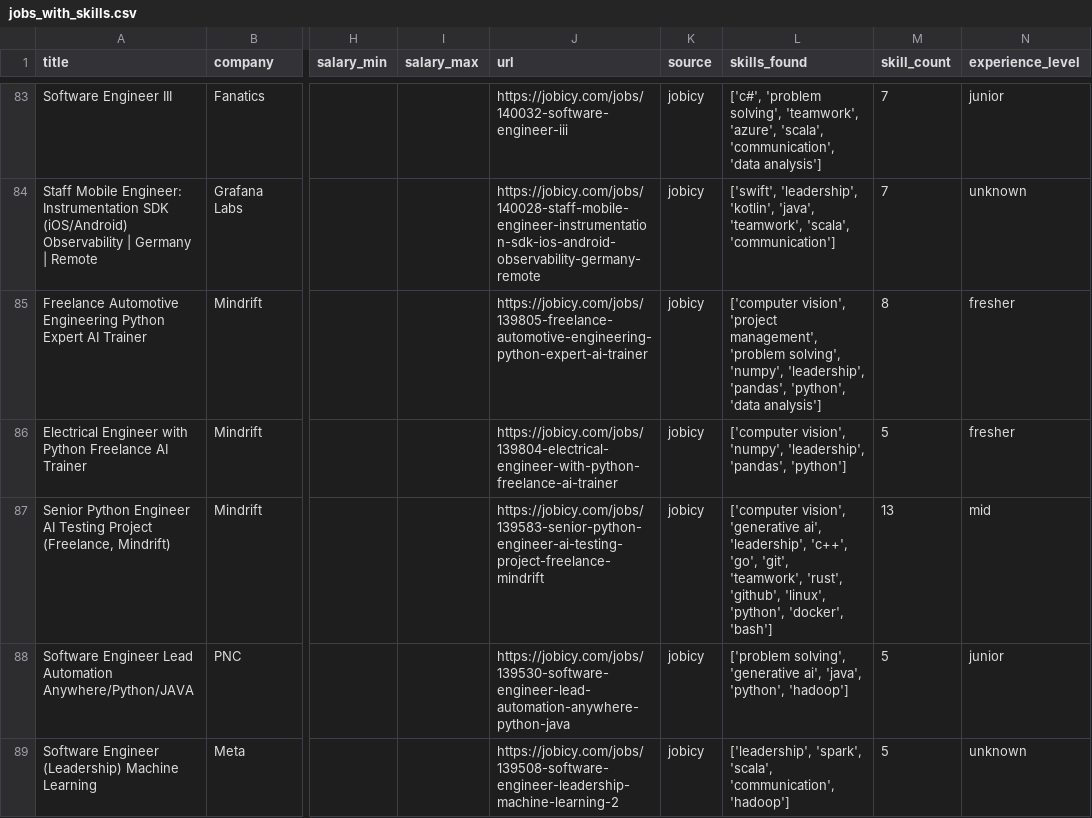
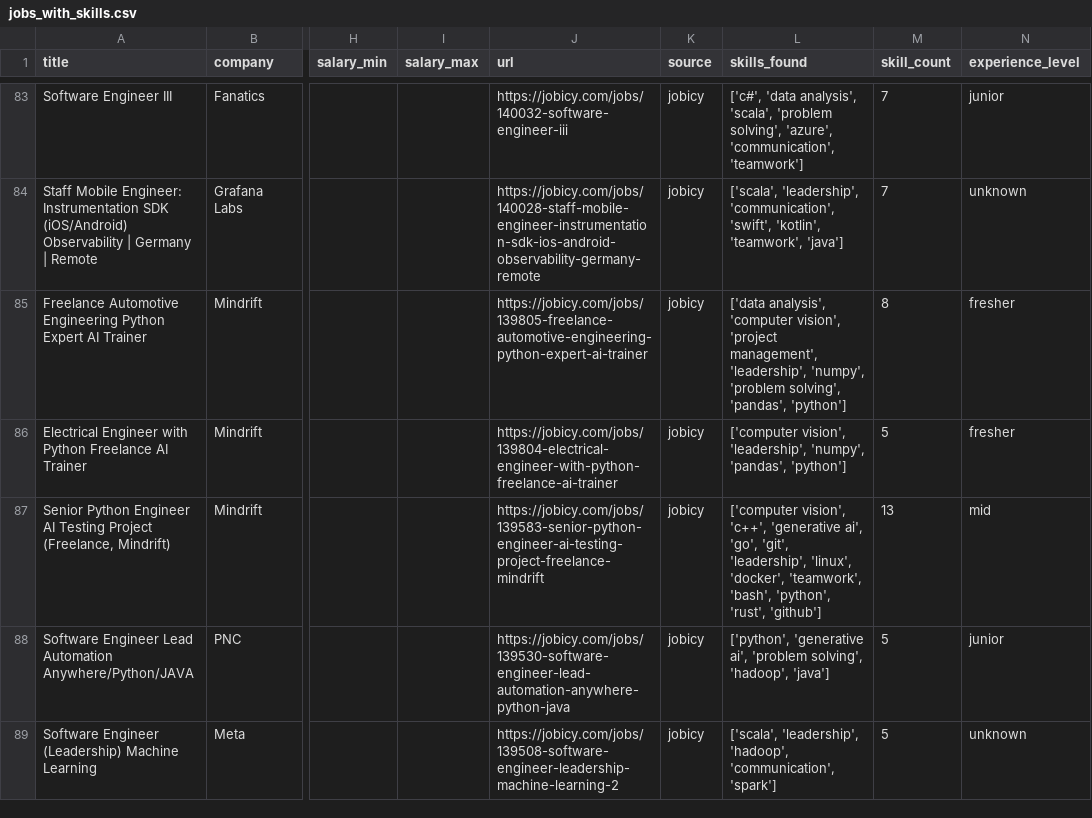
Before and after one commit to reddymohan-pro/pathfinder-job-navigator, a CSV file: data/jobs_with_skills.csv, drawn as a sheet; only a part is shown, gaps mark what is left out; the diff covers the shown part only; the diff names each change by its address in the sheet, - before the commit and + after, or states it on an @@ line.

```diff
--- a/data/jobs_with_skills.csv
+++ b/data/jobs_with_skills.csv
-L83 (skills_found): ['c#', 'problem solving', 'teamwork', 'azure', 'scala', 'communication', 'data analysis']
+L83 (skills_found): ['c#', 'data analysis', 'scala', 'problem solving', 'azure', 'communication', 'teamwork']
-L84 (skills_found): ['swift', 'leadership', 'kotlin', 'java', 'teamwork', 'scala', 'communication']
+L84 (skills_found): ['scala', 'leadership', 'communication', 'swift', 'kotlin', 'teamwork', 'java']
-L85 (skills_found): ['computer vision', 'project management', 'problem solving', 'numpy', 'leadership', 'pandas', 'python', 'data analysis']
+L85 (skills_found): ['data analysis', 'computer vision', 'project management', 'leadership', 'numpy', 'problem solving', 'pandas', 'python']
-L86 (skills_found): ['computer vision', 'numpy', 'leadership', 'pandas', 'python']
+L86 (skills_found): ['computer vision', 'leadership', 'numpy', 'pandas', 'python']
-L87 (skills_found): ['computer vision', 'generative ai', 'leadership', 'c++', 'go', 'git', 'teamwork', 'rust', 'github', 'linux', 'python', 'docker', 'bash']
+L87 (skills_found): ['computer vision', 'c++', 'generative ai', 'go', 'git', 'leadership', 'linux', 'docker', 'teamwork', 'bash', 'python', 'rust', 'github']
-L88 (skills_found): ['problem solving', 'generative ai', 'java', 'python', 'hadoop']
+L88 (skills_found): ['python', 'generative ai', 'problem solving', 'hadoop', 'java']
-L89 (skills_found): ['leadership', 'spark', 'scala', 'communication', 'hadoop']
+L89 (skills_found): ['scala', 'leadership', 'hadoop', 'communication', 'spark']
```
Also changed, not shown: 105 edited cells elsewhere in this file, data/skill_frequency.csv, 1 other file.
